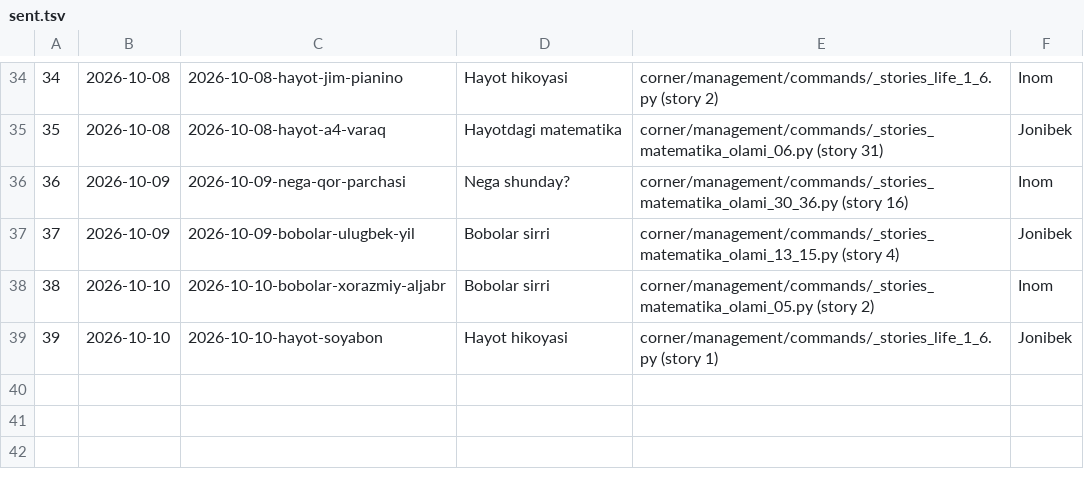
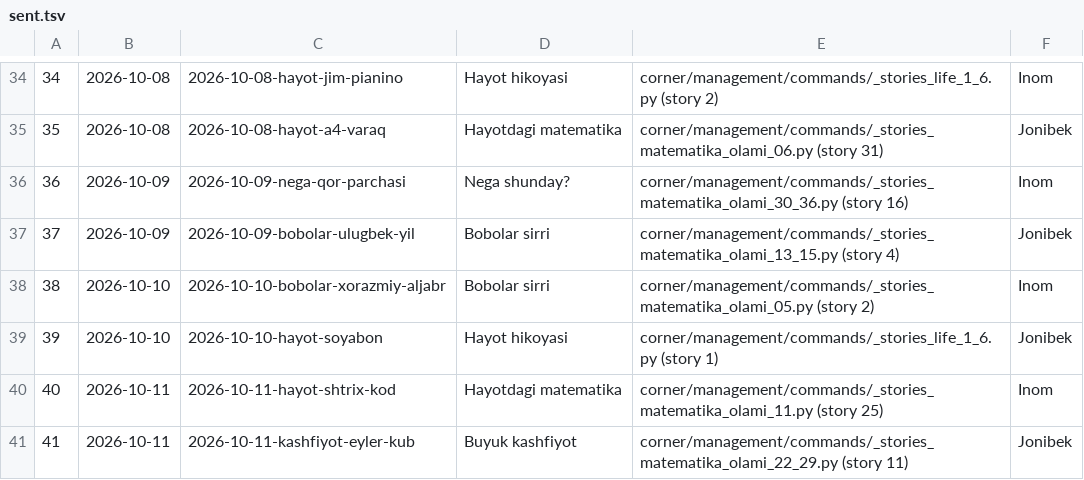
Before and after one commit to usmanjohn/primepoint, a TSV file: flowstudio/sent.tsv, drawn as a sheet; only a part is shown, gaps mark what is left out.

```diff
--- a/flowstudio/sent.tsv
+++ b/flowstudio/sent.tsv
@@ -39 +39,3 @@
 39	2026-10-10	2026-10-10-hayot-soyabon	Hayot hikoyasi	corner/management/commands/_stories_life_1_6.py (story 1)	Jonibek
+40	2026-10-11	2026-10-11-hayot-shtrix-kod	Hayotdagi matematika	corner/management/commands/_stories_matematika_olami_11.py (story 25)	Inom
+41	2026-10-11	2026-10-11-kashfiyot-eyler-kub	Buyuk kashfiyot	corner/management/commands/_stories_matematika_olami_22_29.py (story 11)	Jonibek
```
Also changed, not shown: 2 other files.
